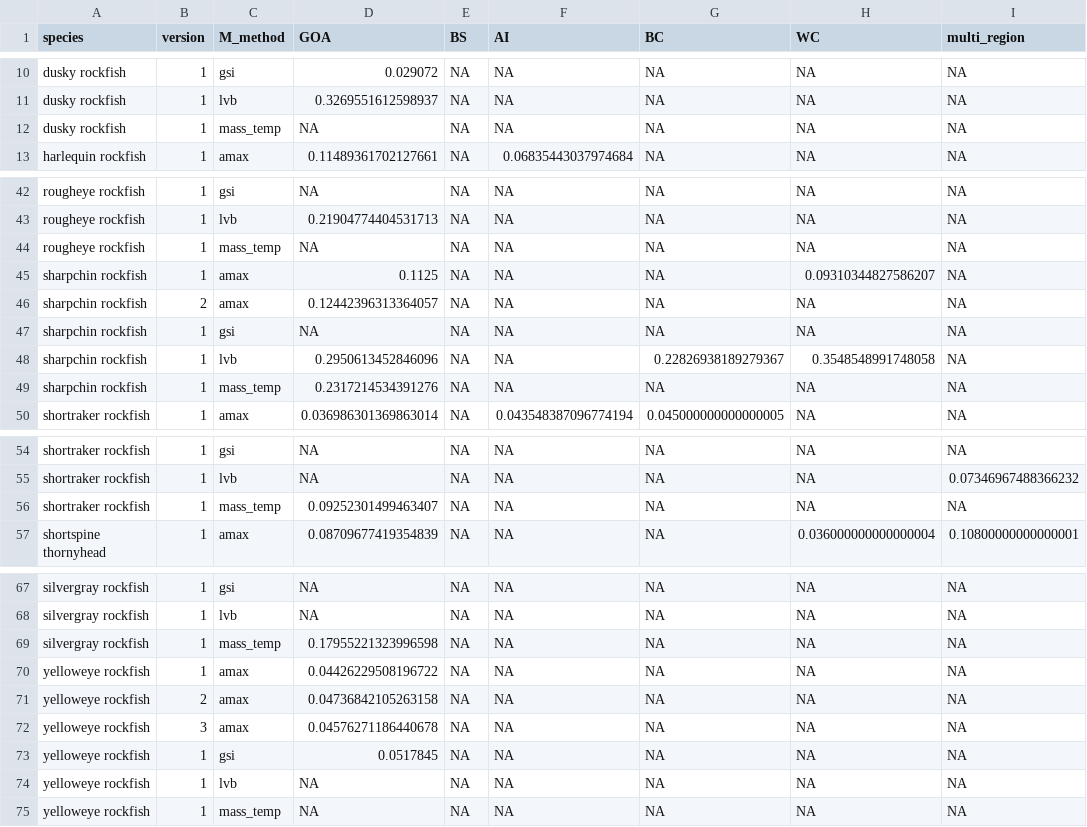
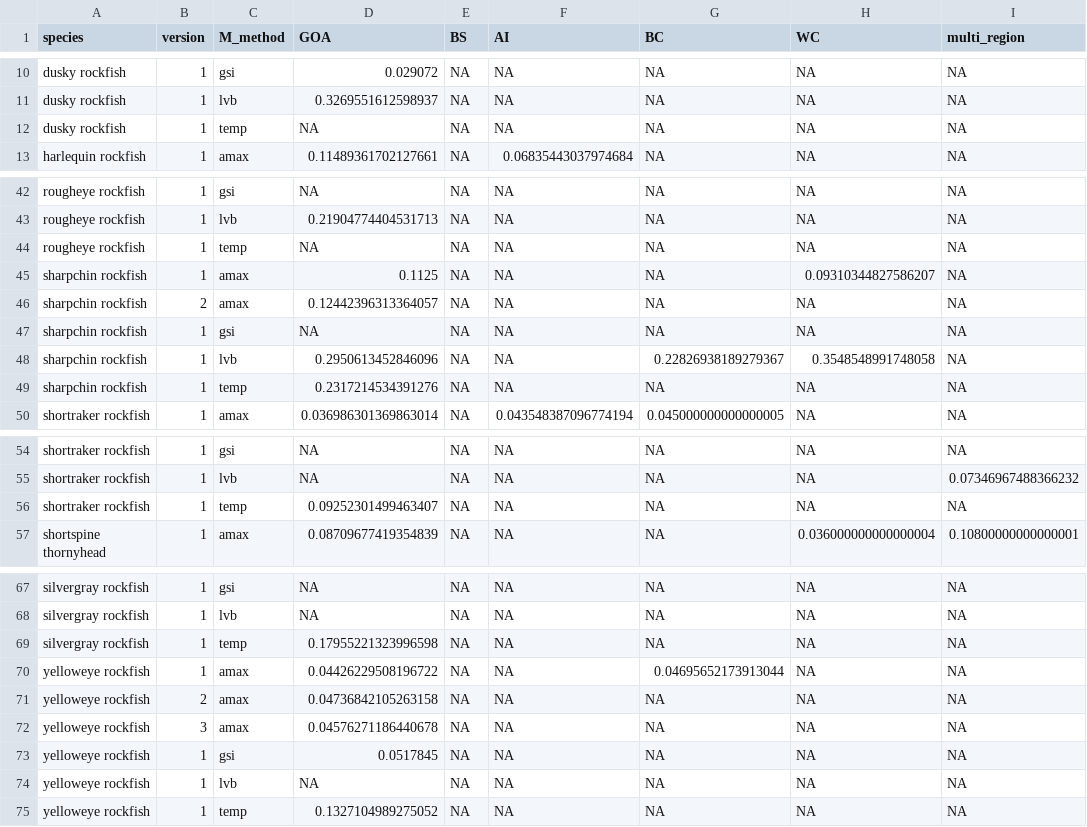
Before and after one commit to JaneSullivan-NOAA/rockfishM, a CSV file: results/2021/M_estimates.csv, drawn as a sheet; only a part is shown, gaps mark what is left out; the diff covers the shown part only.

```diff
--- a/results/2021/M_estimates.csv
+++ b/results/2021/M_estimates.csv
@@ -11,3 +11,3 @@ dusky rockfish,1,gsi,0.029072,NA,NA,NA,NA,NA
 dusky rockfish,1,lvb,0.3269551612598937,NA,NA,NA,NA,NA
-dusky rockfish,1,mass_temp,NA,NA,NA,NA,NA,NA
+dusky rockfish,1,temp,NA,NA,NA,NA,NA,NA
 harlequin rockfish,1,amax,0.11489361702127661,NA,0.06835443037974684,NA,NA,NA
@@ -43,3 +43,3 @@ rougheye rockfish,1,gsi,NA,NA,NA,NA,NA,NA
 rougheye rockfish,1,lvb,0.21904774404531713,NA,NA,NA,NA,NA
-rougheye rockfish,1,mass_temp,NA,NA,NA,NA,NA,NA
+rougheye rockfish,1,temp,NA,NA,NA,NA,NA,NA
 sharpchin rockfish,1,amax,0.1125,NA,NA,NA,0.09310344827586207,NA
@@ -48,3 +48,3 @@ sharpchin rockfish,1,gsi,NA,NA,NA,NA,NA,NA
 sharpchin rockfish,1,lvb,0.2950613452846096,NA,NA,0.22826938189279367,0.3548548991748058,NA
-sharpchin rockfish,1,mass_temp,0.2317214534391276,NA,NA,NA,NA,NA
+sharpchin rockfish,1,temp,0.2317214534391276,NA,NA,NA,NA,NA
 shortraker rockfish,1,amax,0.036986301369863014,NA,0.043548387096774194,0.045000000000000005,NA,NA
@@ -55,3 +55,3 @@ shortraker rockfish,1,gsi,NA,NA,NA,NA,NA,NA
 shortraker rockfish,1,lvb,NA,NA,NA,NA,NA,0.07346967488366232
-shortraker rockfish,1,mass_temp,0.09252301499463407,NA,NA,NA,NA,NA
+shortraker rockfish,1,temp,0.09252301499463407,NA,NA,NA,NA,NA
 shortspine thornyhead,1,amax,0.08709677419354839,NA,NA,NA,0.036000000000000004,0.10800000000000001
@@ -68,4 +68,4 @@ silvergray rockfish,1,gsi,NA,NA,NA,NA,NA,NA
 silvergray rockfish,1,lvb,NA,NA,NA,NA,NA,NA
-silvergray rockfish,1,mass_temp,0.17955221323996598,NA,NA,NA,NA,NA
-yelloweye rockfish,1,amax,0.04426229508196722,NA,NA,NA,NA,NA
+silvergray rockfish,1,temp,0.17955221323996598,NA,NA,NA,NA,NA
+yelloweye rockfish,1,amax,0.04426229508196722,NA,NA,0.04695652173913044,NA,NA
 yelloweye rockfish,2,amax,0.04736842105263158,NA,NA,NA,NA,NA
@@ -74,2 +74,2 @@ yelloweye rockfish,1,gsi,0.0517845,NA,NA,NA,NA,NA
 yelloweye rockfish,1,lvb,NA,NA,NA,NA,NA,NA
-yelloweye rockfish,1,mass_temp,NA,NA,NA,NA,NA,NA
+yelloweye rockfish,1,temp,0.1327104989275052,NA,NA,NA,NA,NA
```
Also changed, not shown: 8 edited cells elsewhere in this file, M_analysis_input_data.csv, results/2021/l_M_estimates.csv, 12 other files.
